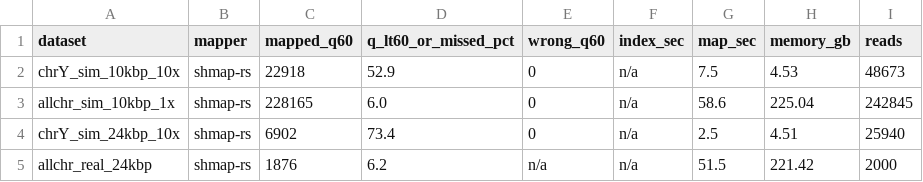
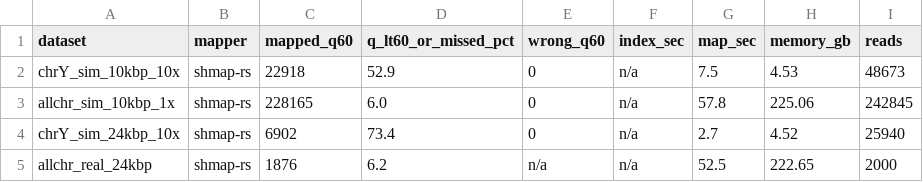
Before and after one commit to d0bromir/shmap-rs, a CSV file: profiling/table1_t16.csv, drawn as a sheet.

```diff
--- a/profiling/table1_t16.csv
+++ b/profiling/table1_t16.csv
@@ -2,4 +2,4 @@ dataset,mapper,mapped_q60,q_lt60_or_missed_pct,wrong_q60,index_sec,map_sec,memor
 chrY_sim_10kbp_10x,shmap-rs,22918,52.9,0,n/a,7.5,4.53,48673
-allchr_sim_10kbp_1x,shmap-rs,228165,6.0,0,n/a,58.6,225.04,242845
-chrY_sim_24kbp_10x,shmap-rs,6902,73.4,0,n/a,2.5,4.51,25940
-allchr_real_24kbp,shmap-rs,1876,6.2,n/a,n/a,51.5,221.42,2000
+allchr_sim_10kbp_1x,shmap-rs,228165,6.0,0,n/a,57.8,225.06,242845
+chrY_sim_24kbp_10x,shmap-rs,6902,73.4,0,n/a,2.7,4.52,25940
+allchr_real_24kbp,shmap-rs,1876,6.2,n/a,n/a,52.5,222.65,2000
```
Also changed, not shown: profiling/table1_t1.csv, 10 other files.
